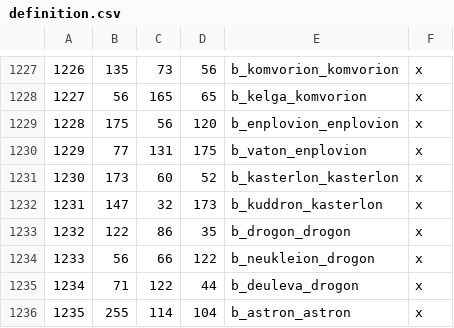
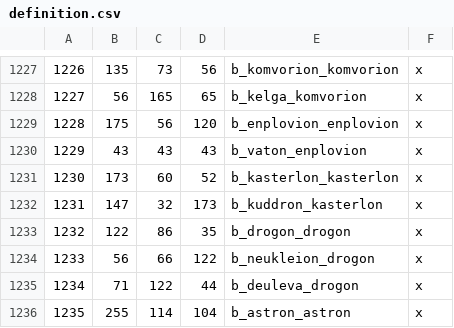
Before and after one commit to rickinator9/ApotheosisTheHellenisticAge, a CSV file: map_data/definition.csv, drawn as a sheet; only a part is shown, gaps mark what is left out.

```diff
--- a/map_data/definition.csv
+++ b/map_data/definition.csv
@@ -1229,3 +1229,3 @@
 1228;175;56;120;b_enplovion_enplovion;x
-1229;77;131;175;b_vaton_enplovion;x
+1229;43;43;43;b_vaton_enplovion;x
 1230;173;60;52;b_kasterlon_kasterlon;x
```
Also changed, not shown: 18 other files.
